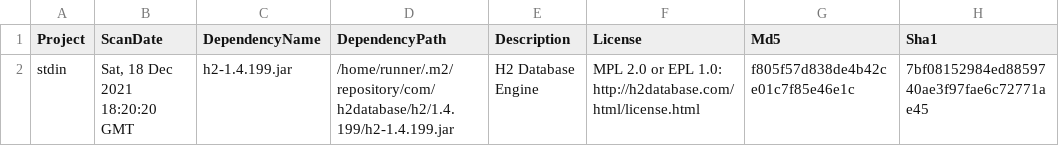
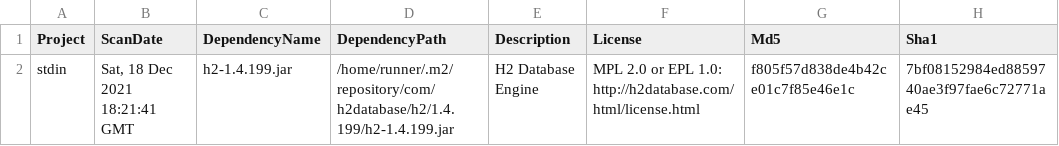
Before and after one commit to piotr-yuxuan/algo-calisthenics, a CSV file: doc/Known vulnerabilities.csv, drawn as a sheet; only a part is shown; the diff names each change by its address in the sheet, - before the commit and + after, or states it on an @@ line.

Commit message:
Report vulnerabilities

```diff
--- a/doc/Known vulnerabilities.csv
+++ b/doc/Known vulnerabilities.csv
-B2 (ScanDate): Sat, 18 Dec 2021 18:20:20 GMT
+B2 (ScanDate): Sat, 18 Dec 2021 18:21:41 GMT
```
